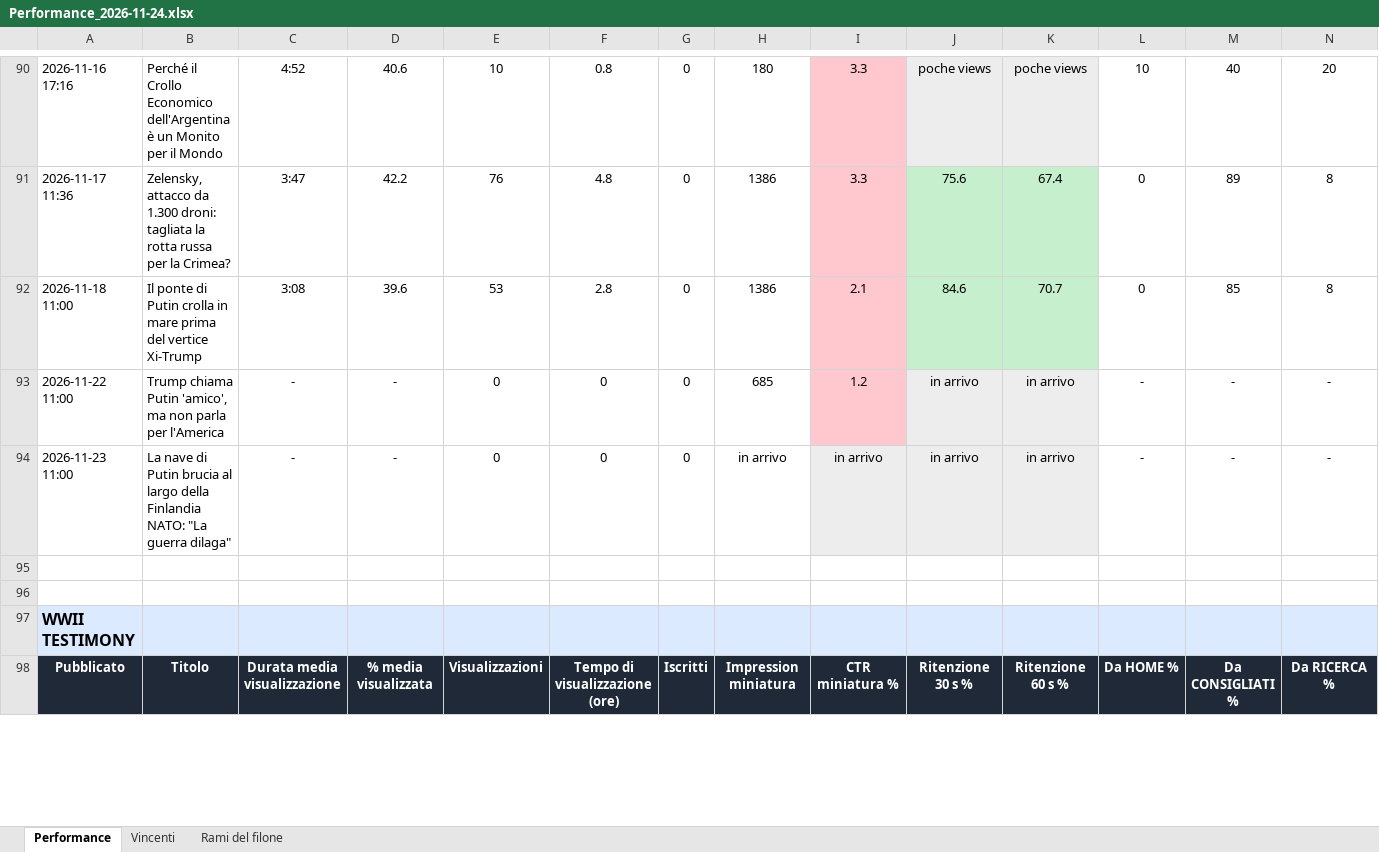
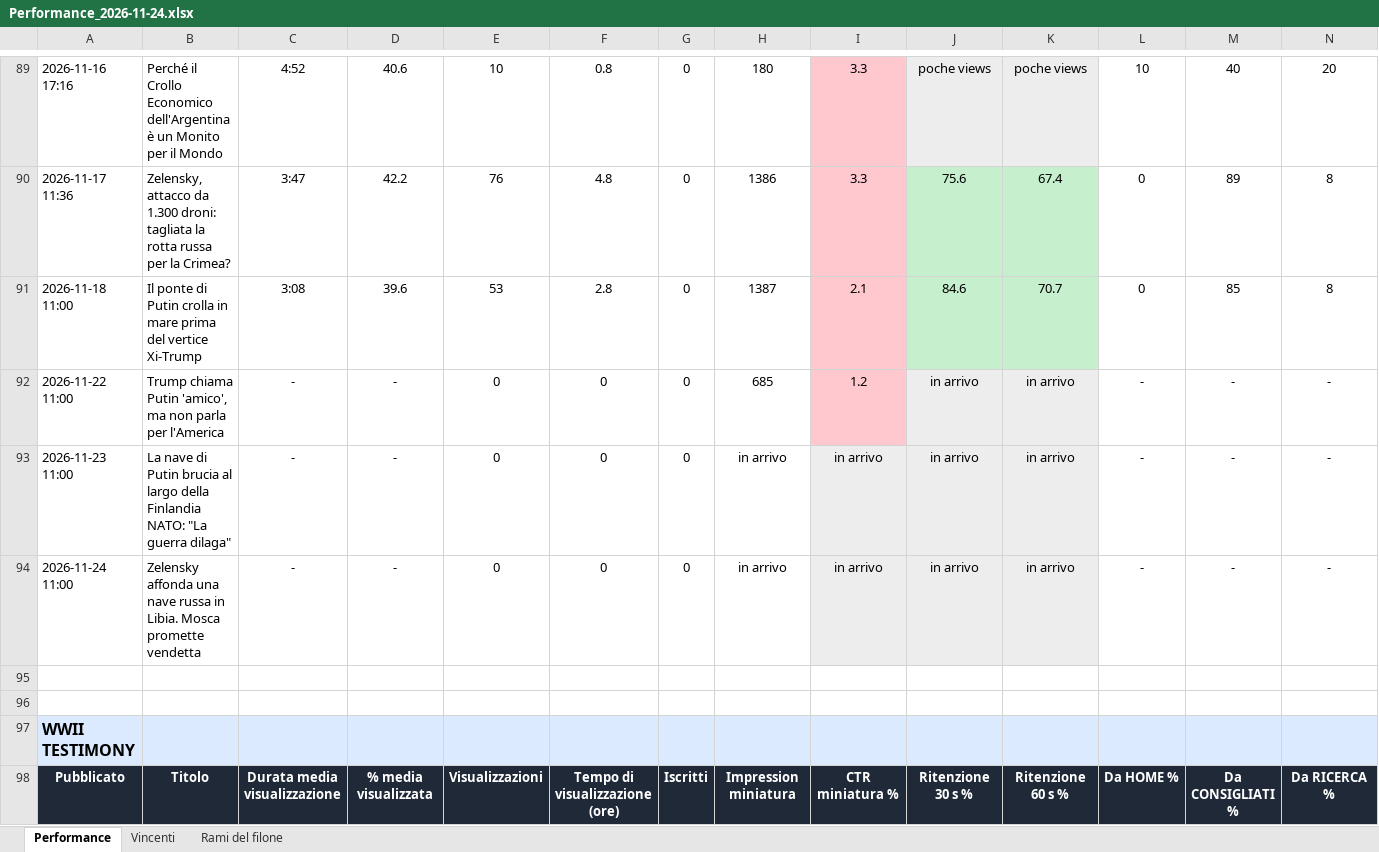
Before and after one commit to gggweb23-gif/ambience, an Excel workbook: report/Performance_2026-11-24.xlsx, sheet Performance, drawn as a sheet; only a part is shown, gaps mark what is left out; values as stored, in another font and other column widths than the file's, no borders; addresses are those after the commit; rows hold the shown columns only; the diff covers the shown part only; the diff names each change by its address in the sheet, - before the commit and + after, or states it on an @@ line.

Commit message:
Performance video

```diff
--- a/report/Performance_2026-11-24.xlsx (sheet Performance)
+++ b/report/Performance_2026-11-24.xlsx (sheet Performance)
-H91: 1386
+H91: 1387
+row 94: 2026-11-24 11:00 | Zelensky affonda una nave russa in Libia. Mosca promette vendetta | - | - | 0 | 0 | 0 | in arrivo | in arrivo | in arrivo | in arrivo | - | - | -
```
Also changed, not shown: 1 added row, 2 removed rows and 28 edited cells elsewhere in this sheet, sheet Rami del filone, sheet Vincenti, 5 other files.
